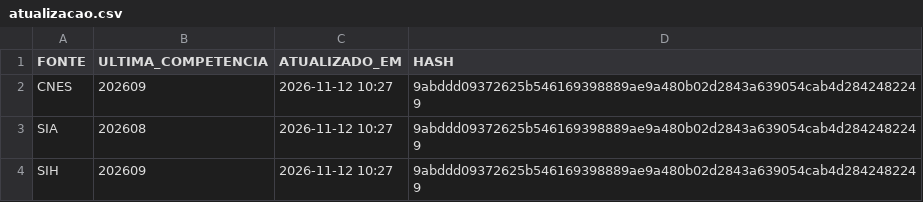
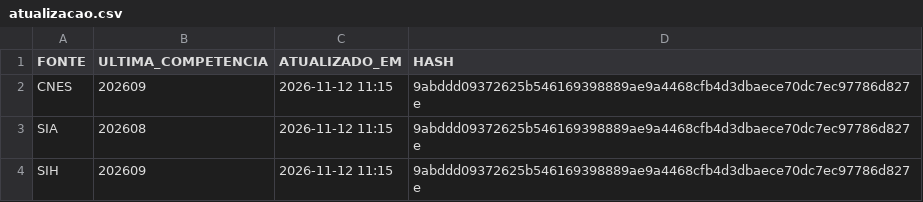
Before and after one commit to DGMOG-SES/informacoes-estrategicas-geres, a CSV file: dados/saida/atualizacao.csv, drawn as a sheet.

```diff
--- a/dados/saida/atualizacao.csv
+++ b/dados/saida/atualizacao.csv
@@ -1,4 +1,4 @@
 FONTE;ULTIMA_COMPETENCIA;ATUALIZADO_EM;HASH
-CNES;202609;2026-11-12 10:27;9abddd09372625b546169398889ae9a480b02d2843a639054cab4d2842482249
-SIA;202608;2026-11-12 10:27;9abddd09372625b546169398889ae9a480b02d2843a639054cab4d2842482249
-SIH;202609;2026-11-12 10:27;9abddd09372625b546169398889ae9a480b02d2843a639054cab4d2842482249
+CNES;202609;2026-11-12 11:15;9abddd09372625b546169398889ae9a4468cfb4d3dbaece70dc7ec97786d827e
+SIA;202608;2026-11-12 11:15;9abddd09372625b546169398889ae9a4468cfb4d3dbaece70dc7ec97786d827e
+SIH;202609;2026-11-12 11:15;9abddd09372625b546169398889ae9a4468cfb4d3dbaece70dc7ec97786d827e
```
Also changed, not shown: 2 other files.
